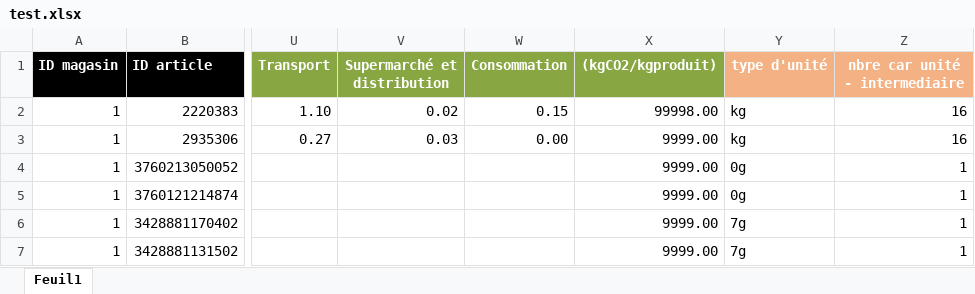
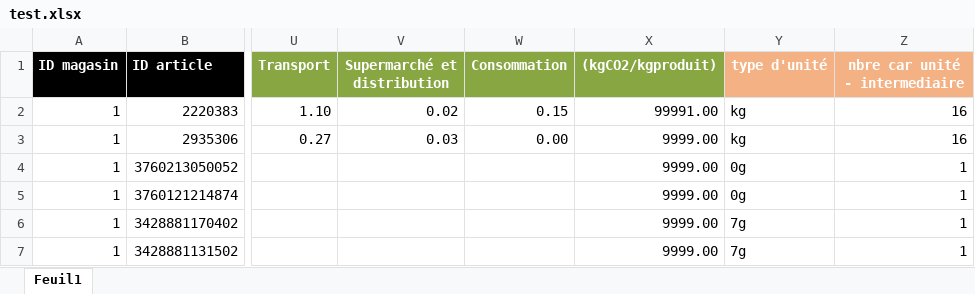
Before and after one commit to Azure-Samples/msdocs-flask-postgresql-sample-app, an Excel workbook: database/test.xlsx, sheet Feuil1, drawn as a sheet; only a part is shown, gaps mark what is left out; values as stored, in another font and other column widths than the file's, no borders; conditional formats not drawn; the diff names each change by its address in the sheet, - before the commit and + after, or states it on an @@ line.

Commit message:
Ajout de la fonction de maj journaliere de produits manquants

```diff
--- a/database/test.xlsx (sheet Feuil1)
+++ b/database/test.xlsx (sheet Feuil1)
-X2 ((kgCO2/kgproduit)): 99998.00
+X2 ((kgCO2/kgproduit)): 99991.00
```
Also changed, not shown: 2 other files.
